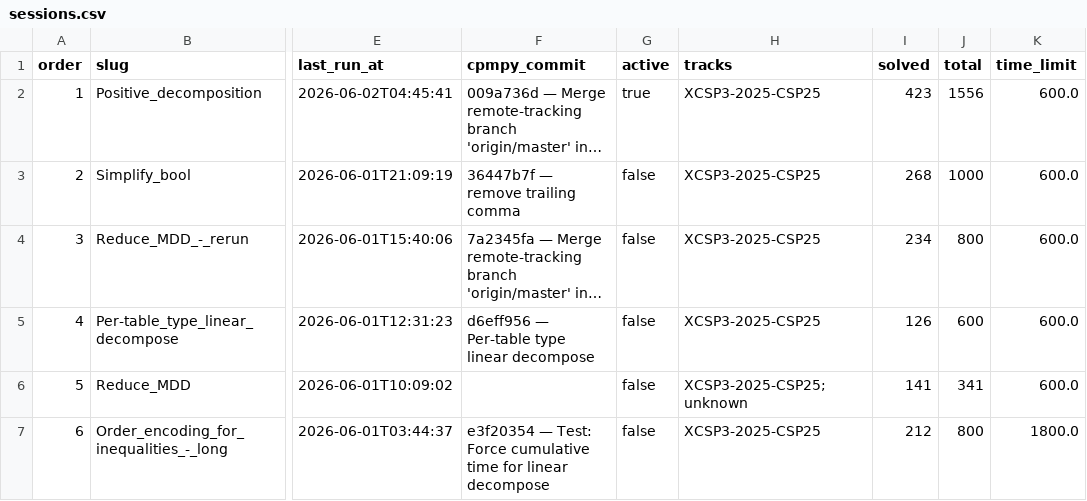
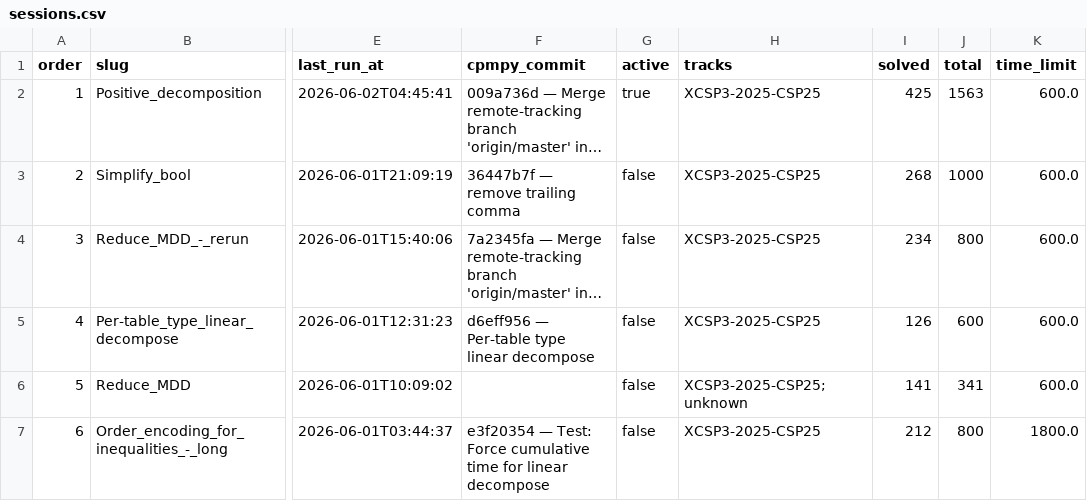
Before and after one commit to ThomSerg/CPMpy-XCSP26-Benchmarks, a CSV file: src/data/sessions.csv, drawn as a sheet; only a part is shown, gaps mark what is left out; long unchanged cells end in …; the diff names each change by its address in the sheet, - before the commit and + after, or states it on an @@ line.

```diff
--- a/src/data/sessions.csv
+++ b/src/data/sessions.csv
-I2 (solved): 423
+I2 (solved): 425
-J2 (total): 1556
+J2 (total): 1563
```
Also changed, not shown: src/data/solver_summary.csv, 4 other files.
